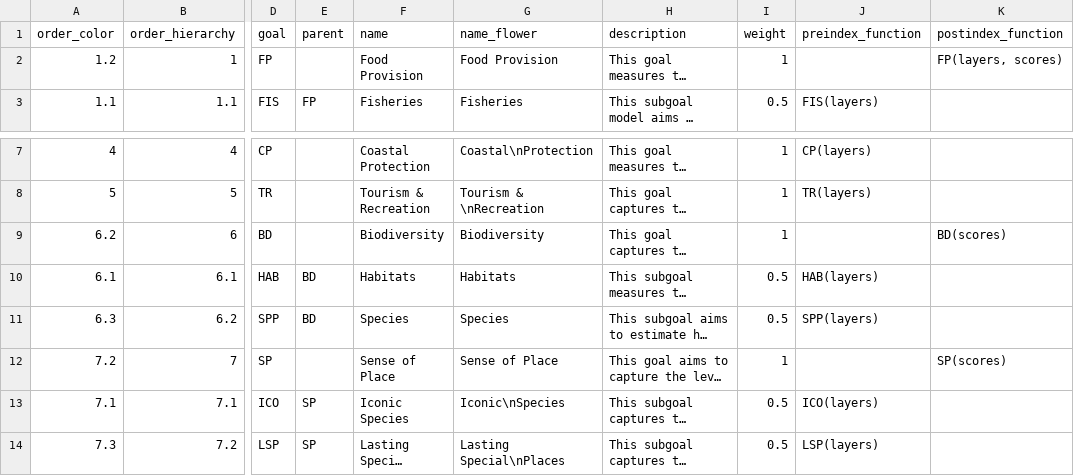
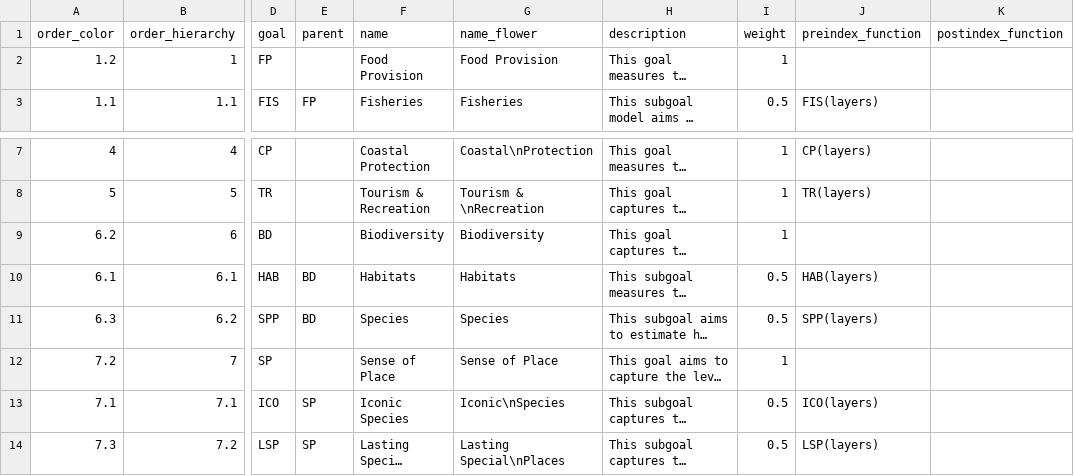
Before and after one commit to OHI-Science/bali, a CSV file: region2017/conf/goals.csv, drawn as a sheet; only a part is shown, gaps mark what is left out; long unchanged cells end in …; the diff names each change by its address in the sheet, - before the commit and + after, or states it on an @@ line.

```diff
--- a/region2017/conf/goals.csv
+++ b/region2017/conf/goals.csv
-K2 (postindex_function): FP(layers, scores)
+K2 (postindex_function): (empty)
-K9 (postindex_function): BD(scores)
+K9 (postindex_function): (empty)
-K12 (postindex_function): SP(scores)
+K12 (postindex_function): (empty)
```
Also changed, not shown: region2017/conf/pressure_categories.csv, region2017/conf/pressures_matrix.csv, 4 other files.
